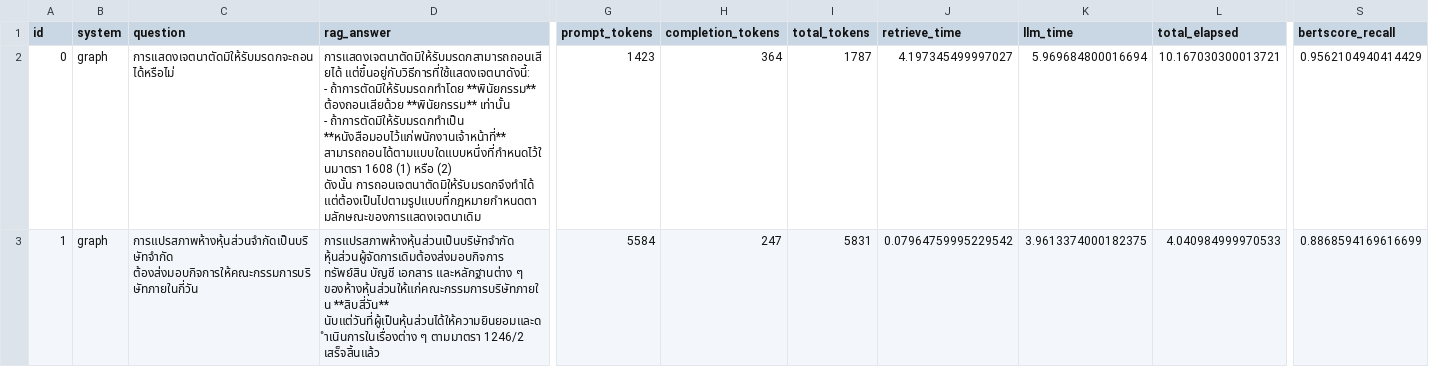
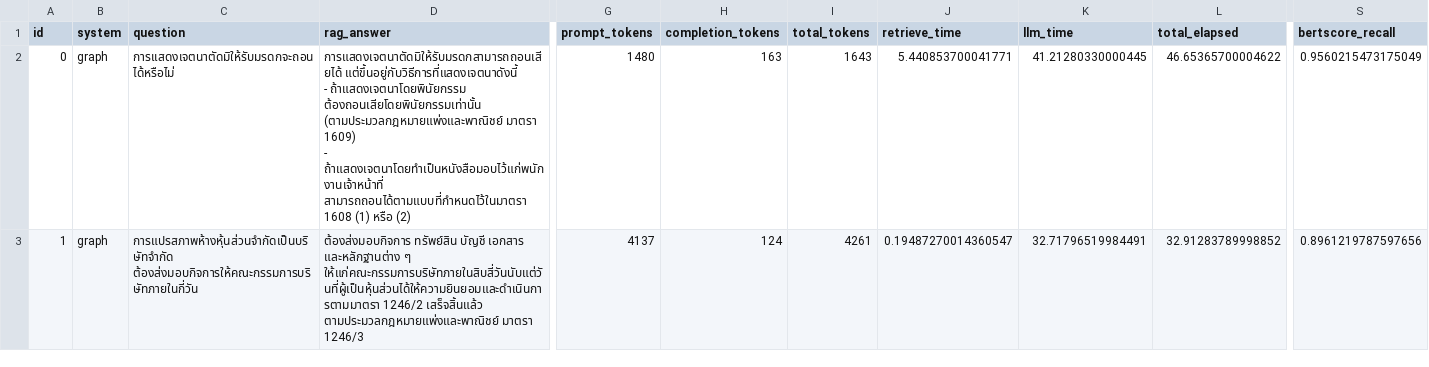
Before and after one commit to 6587093polakornming/muict_thai_legal_RAG_GraphRAG, a CSV file: data/evaluation/eval_graph_results.csv, drawn as a sheet; only a part is shown, gaps mark what is left out; ↵ is a line break in a cell; the diff covers the shown part only; the diff names each change by its address in the sheet, - before the commit and + after, or states it on an @@ line.

Commit message:
fixed: graph rag retrieval from neo4j llm to openaillm which will be able to count token usage directly

```diff
--- a/data/evaluation/eval_graph_results.csv
+++ b/data/evaluation/eval_graph_results.csv
-D2 (rag_answer): การแสดงเจตนาตัดมิให้รับมรดกสามารถถอนเสียได้ แต่ขึ้นอยู่กับวิธีการที่ใช้แสดงเจตนาดังนี้: ↵ - ถ้าการตัดมิให้รับมรดกทำโดย **พินัยกรรม** ต้องถอนเสียด้วย **พินัยกรรม** เท่านั้น ↵ - ถ้าการตัดมิให้รับมรดกทำเป็น **หนังสือมอบไว้แก่พนักงานเจ้าหน้าที่** สามารถถอนได้ตามแบบใดแบบหนึ่งที่กำหนดไว้ในมาตรา 1608 (1) หรือ (2) ↵ ดังนั้น การถอนเจตนาตัดมิให้รับมรดกจึงทำได้ แต่ต้องเป็นไปตามรูปแบบที่กฎหมายกำหนดตามลักษณะของการแสดงเจตนาเดิม
+D2 (rag_answer): การแสดงเจตนาตัดมิให้รับมรดกสามารถถอนเสียได้ แต่ขึ้นอยู่กับวิธีการที่แสดงเจตนาดังนี้ ↵ - ถ้าแสดงเจตนาโดยพินัยกรรม ต้องถอนเสียโดยพินัยกรรมเท่านั้น (ตามประมวลกฎหมายแพ่งและพาณิชย์ มาตรา 1609) ↵ - ถ้าแสดงเจตนาโดยทำเป็นหนังสือมอบไว้แก่พนักงานเจ้าหน้าที่ สามารถถอนได้ตามแบบที่กำหนดไว้ในมาตรา 1608 (1) หรือ (2)
-G2 (prompt_tokens): 1423
+G2 (prompt_tokens): 1480
-H2 (completion_tokens): 364
+H2 (completion_tokens): 163
-I2 (total_tokens): 1787
+I2 (total_tokens): 1643
-J2 (retrieve_time): 4.197345499997027
+J2 (retrieve_time): 5.440853700041771
-K2 (llm_time): 5.969684800016694
+K2 (llm_time): 41.21280330000445
-L2 (total_elapsed): 10.167030300013721
+L2 (total_elapsed): 46.65365700004622
-S2 (bertscore_recall): 0.9562104940414429
+S2 (bertscore_recall): 0.9560215473175049
-D3 (rag_answer): การแปรสภาพห้างหุ้นส่วนเป็นบริษัทจำกัด หุ้นส่วนผู้จัดการเดิมต้องส่งมอบกิจการ ทรัพย์สิน บัญชี เอกสาร และหลักฐานต่าง ๆ ของห้างหุ้นส่วนให้แก่คณะกรรมการบริษัทภายใน **สิบสี่วัน** นับแต่วันที่ผู้เป็นหุ้นส่วนได้ให้ความยินยอมและดำเนินการในเรื่องต่าง ๆ ตามมาตรา 1246/2 เสร็จสิ้นแล้ว
+D3 (rag_answer): ต้องส่งมอบกิจการ ทรัพย์สิน บัญชี เอกสาร และหลักฐานต่าง ๆ ให้แก่คณะกรรมการบริษัทภายในสิบสี่วันนับแต่วันที่ผู้เป็นหุ้นส่วนได้ให้ความยินยอมและดำเนินการตามมาตรา 1246/2 เสร็จสิ้นแล้ว ตามประมวลกฎหมายแพ่งและพาณิชย์ มาตรา 1246/3
-G3 (prompt_tokens): 5584
+G3 (prompt_tokens): 4137
-H3 (completion_tokens): 247
+H3 (completion_tokens): 124
-I3 (total_tokens): 5831
+I3 (total_tokens): 4261
-J3 (retrieve_time): 0.07964759995229542
+J3 (retrieve_time): 0.19487270014360547
-K3 (llm_time): 3.9613374000182375
+K3 (llm_time): 32.71796519984491
-L3 (total_elapsed): 4.040984999970533
+L3 (total_elapsed): 32.91283789998852
-S3 (bertscore_recall): 0.8868594169616699
+S3 (bertscore_recall): 0.8961219787597656
```
Also changed, not shown: 24 edited cells elsewhere in this file, data/evaluation/eval_graph_summary.csv, 7 other files.
